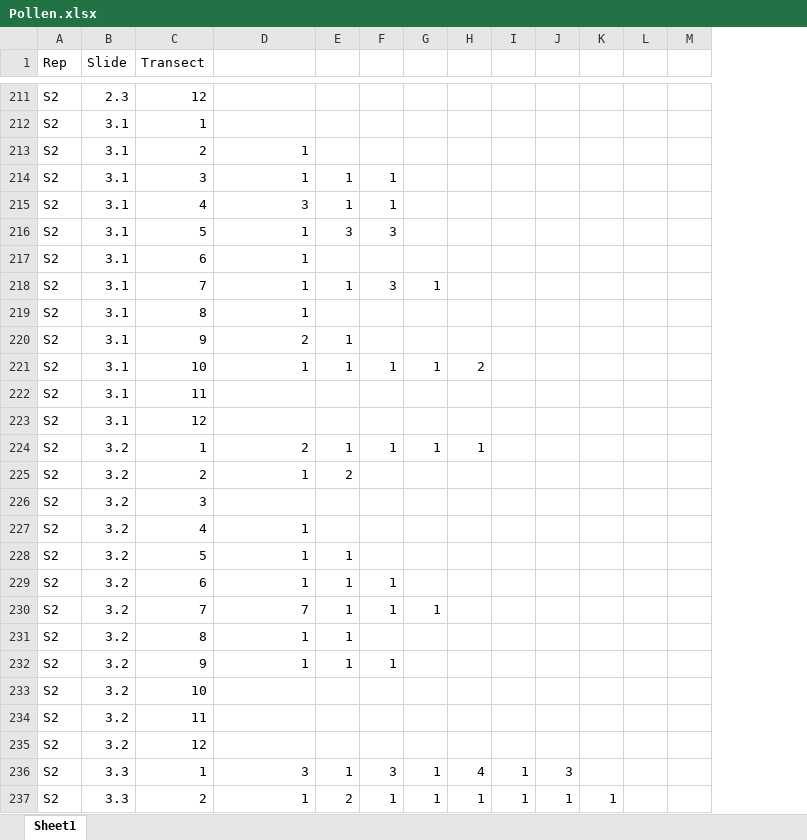
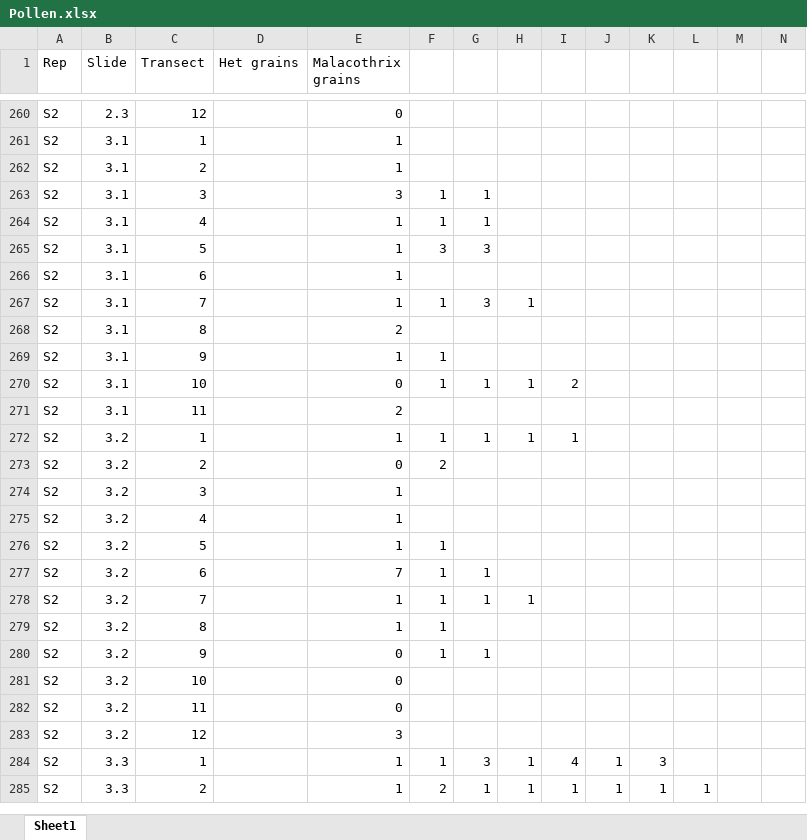
Before and after one commit to jennabraun/larrea.facilitation, an Excel workbook: Data/Pollen.xlsx, sheet Sheet1, drawn as a sheet; only a part is shown, gaps mark what is left out; values as stored, in another font and other column widths than the file's, no borders; removed rows and columns are numbered as before the commit, all else as after; rows hold the shown columns only; the diff covers the shown part only; the diff names each change by its address in the sheet, - before the commit and + after, or states it on an @@ line.

```diff
--- a/Data/Pollen.xlsx (sheet Sheet1)
+++ b/Data/Pollen.xlsx (sheet Sheet1)
+column D (Het grains), empty
-E1: (empty)
+E1: Malacothrix grains
-E260 (Malacothrix grains): (empty)
+E260 (Malacothrix grains): 0
-E261 (Malacothrix grains): (empty)
+E261 (Malacothrix grains): 1
-E263 (Malacothrix grains): 1
+E263 (Malacothrix grains): 3
-E264 (Malacothrix grains): 3
+E264 (Malacothrix grains): 1
-E268 (Malacothrix grains): 1
+E268 (Malacothrix grains): 2
-E269 (Malacothrix grains): 2
+E269 (Malacothrix grains): 1
-E270 (Malacothrix grains): 1
+E270 (Malacothrix grains): 0
-E271 (Malacothrix grains): (empty)
+E271 (Malacothrix grains): 2
-row 223: S2 | 3.1 | 12
-E272 (Malacothrix grains): 2
+E272 (Malacothrix grains): 1
-E273 (Malacothrix grains): 1
+E273 (Malacothrix grains): 0
-E274 (Malacothrix grains): (empty)
+E274 (Malacothrix grains): 1
-E277 (Malacothrix grains): 1
+E277 (Malacothrix grains): 7
-E278 (Malacothrix grains): 7
+E278 (Malacothrix grains): 1
-E280 (Malacothrix grains): 1
+E280 (Malacothrix grains): 0
-E281:E282 (Malacothrix grains): (empty)
+E281:E282 (Malacothrix grains): 0
-E283 (Malacothrix grains): (empty)
+E283 (Malacothrix grains): 3
-E284 (Malacothrix grains): 3
+E284 (Malacothrix grains): 1
```
Also changed, not shown: 57 added rows, 7 removed rows and 671 edited cells elsewhere in this sheet, 12 other files.
